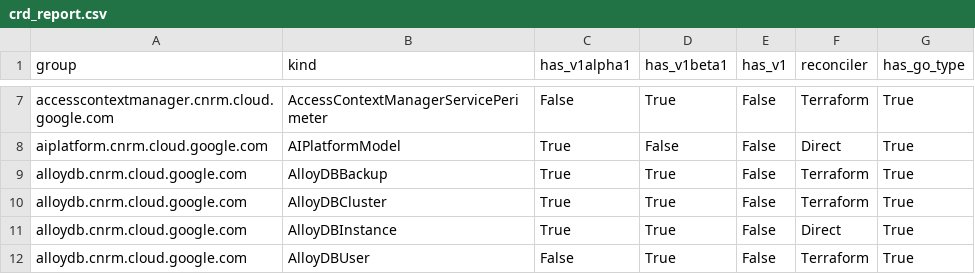
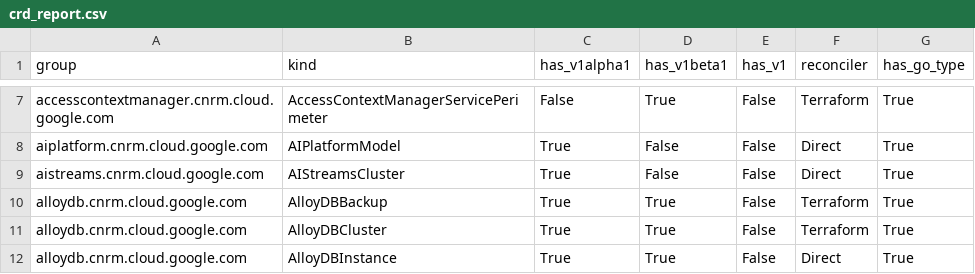
Before and after one commit to anhdle-sso/k8s-config-connector, a CSV file: docs/reports/crd_report.csv, drawn as a sheet; only a part is shown, gaps mark what is left out; the shorter side is filled out with more unchanged rows.

Commit message:
ai:chore: Implement direct types for: AIStreamsCluster (#8633)
This PR implements the initial KRM types, CRD scaffolding, and
IdentityV2 for the `AIStreamsCluster` resource using KCC's "direct"
controller approach.

## Summary of Changes
* **Protos**: Added google.partner.aistreams.v1alpha1 to direct proto
compilation config `generate-proto.sh`.
* **KRM Types**: Generated the types, doc, deepcopy, and GVK info under
`apis/aistreams/v1alpha1/`.
* **IdentityV2**: Implemented the custom `IdentityV2`
(`aistreamscluster_identity.go`) and `AIStreamsClusterRef` reference
(`aistreamscluster_reference.go`) following the canonical
`gcpurls.Template` pattern.
* **Mappers**: Generated direct mappers in
`pkg/controller/direct/aistreams/`.
* **Fuzzer**: Implemented round-trip fuzzer for the resource under
`pkg/controller/direct/aistreams/aistreamscluster_fuzzer.go` and
verified successful lossless conversion (100k iteration roundtrip tests
passed!).
* **Registry**: Registered the `aistreams` package in
`pkg/controller/direct/register/register.go`.

This PR was generated by **Overseer** (powered by the gemini-3.5-flash
model).

Fixes #8392

GitOrigin-RevId: c15419d773ce986496557aa8d9e4951dcf67ed71
Change-Id: Id90b3be6fe1837dd945f443667a2fbb94e343796

```diff
--- a/docs/reports/crd_report.csv
+++ b/docs/reports/crd_report.csv
@@ -8,2 +8,3 @@ accesscontextmanager.cnrm.cloud.google.com,AccessContextManagerServicePerimeter,
 aiplatform.cnrm.cloud.google.com,AIPlatformModel,True,False,False,Direct,True
+aistreams.cnrm.cloud.google.com,AIStreamsCluster,True,False,False,Direct,True
 alloydb.cnrm.cloud.google.com,AlloyDBBackup,True,True,False,Terraform,True
```
Also changed, not shown: 36 other files.
